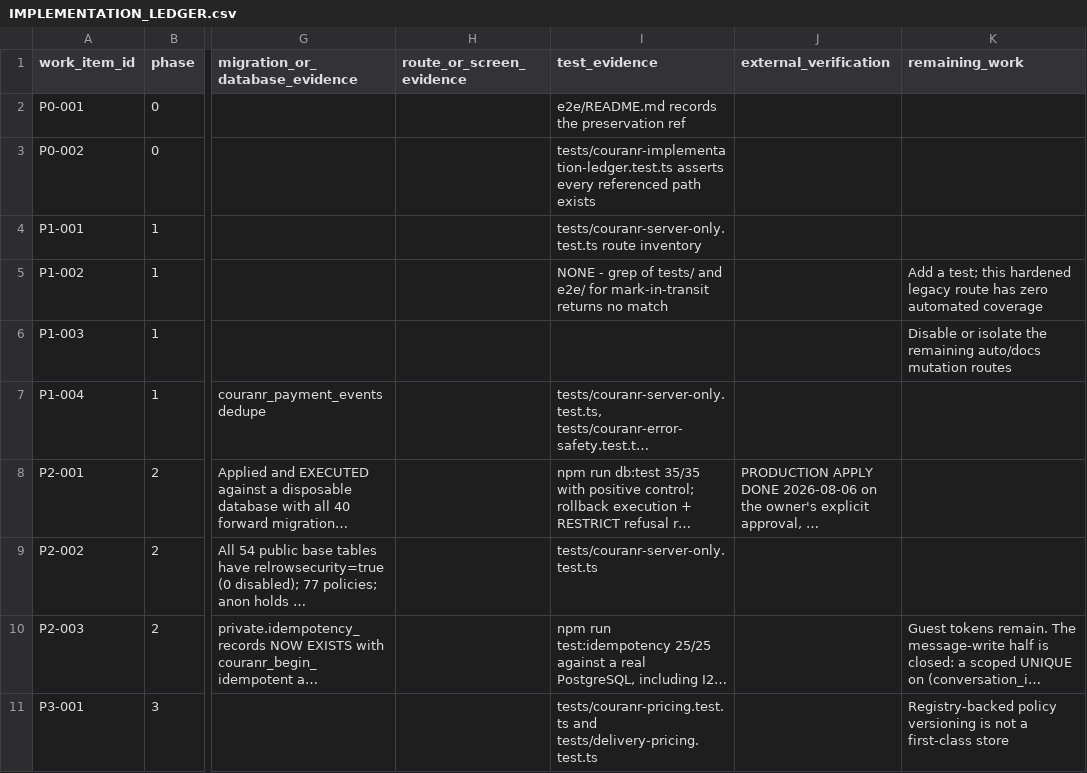
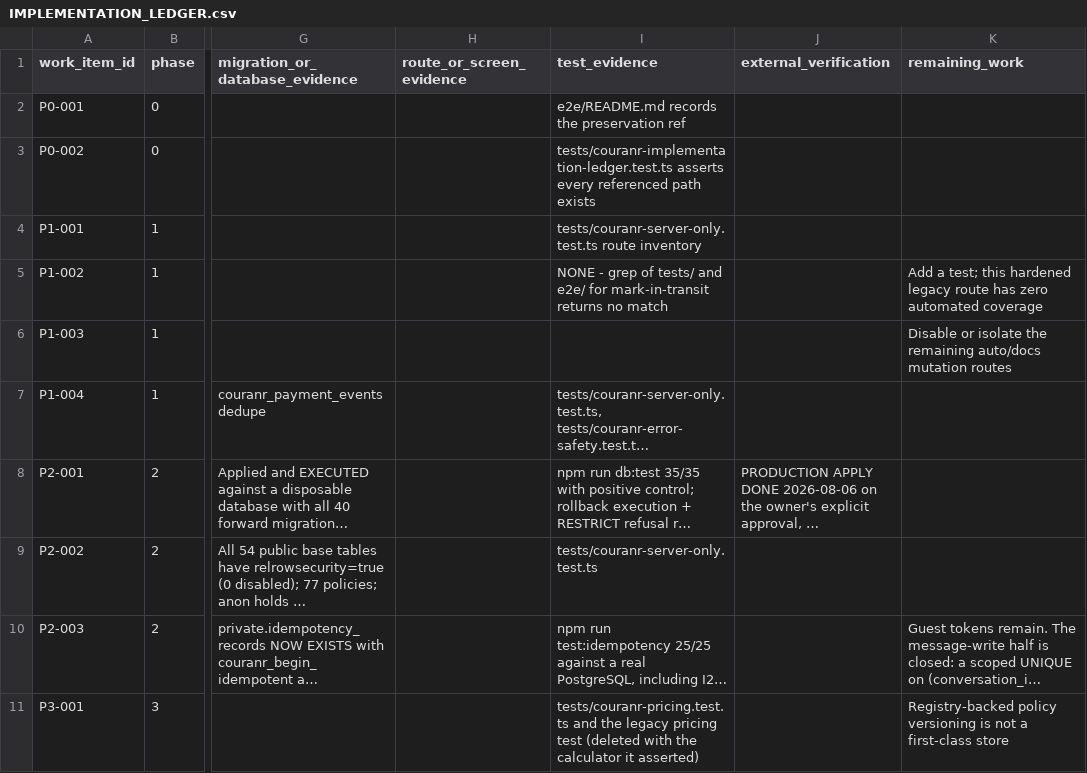
Before and after one commit to kkoly10/couranr-os, a CSV file: docs/couranr-mvp/IMPLEMENTATION_LEDGER.csv, drawn as a sheet; only a part is shown, gaps mark what is left out; long unchanged cells end in …; the diff covers the shown part only; the diff names each change by its address in the sheet, - before the commit and + after, or states it on an @@ line.

```diff
--- a/docs/couranr-mvp/IMPLEMENTATION_LEDGER.csv
+++ b/docs/couranr-mvp/IMPLEMENTATION_LEDGER.csv
-I11 (test_evidence): tests/couranr-pricing.test.ts and tests/delivery-pricing.test.ts
+I11 (test_evidence): tests/couranr-pricing.test.ts and the legacy pricing test (deleted with the calculator it asserted)
```
Also changed, not shown: 7 edited cells elsewhere in this file, ui_screen_registry.csv, 9 other files.
